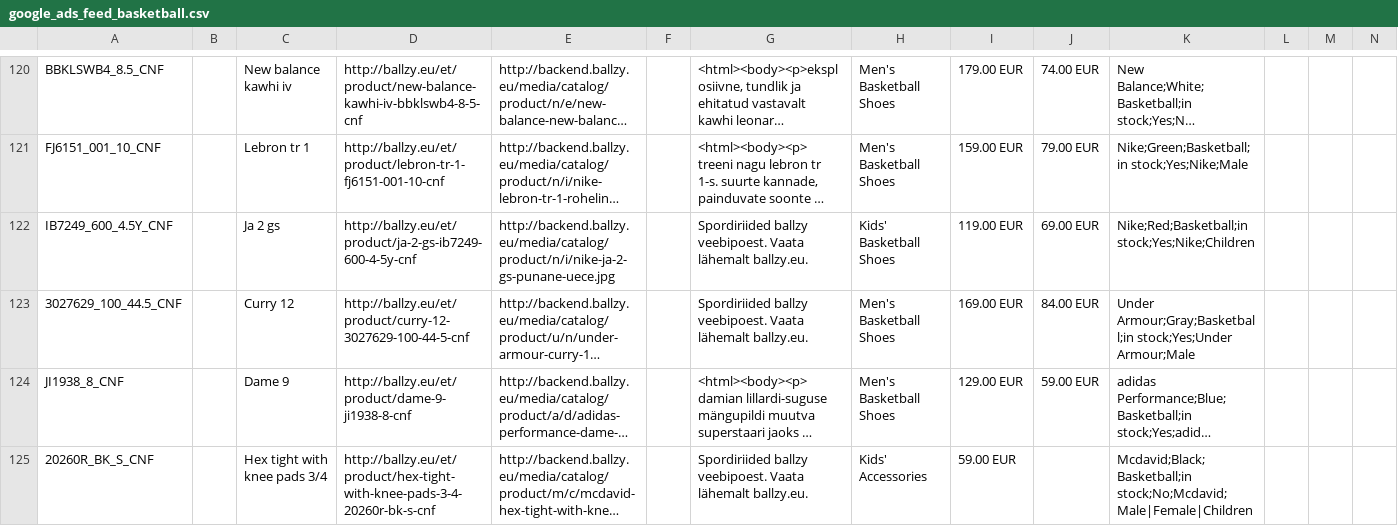
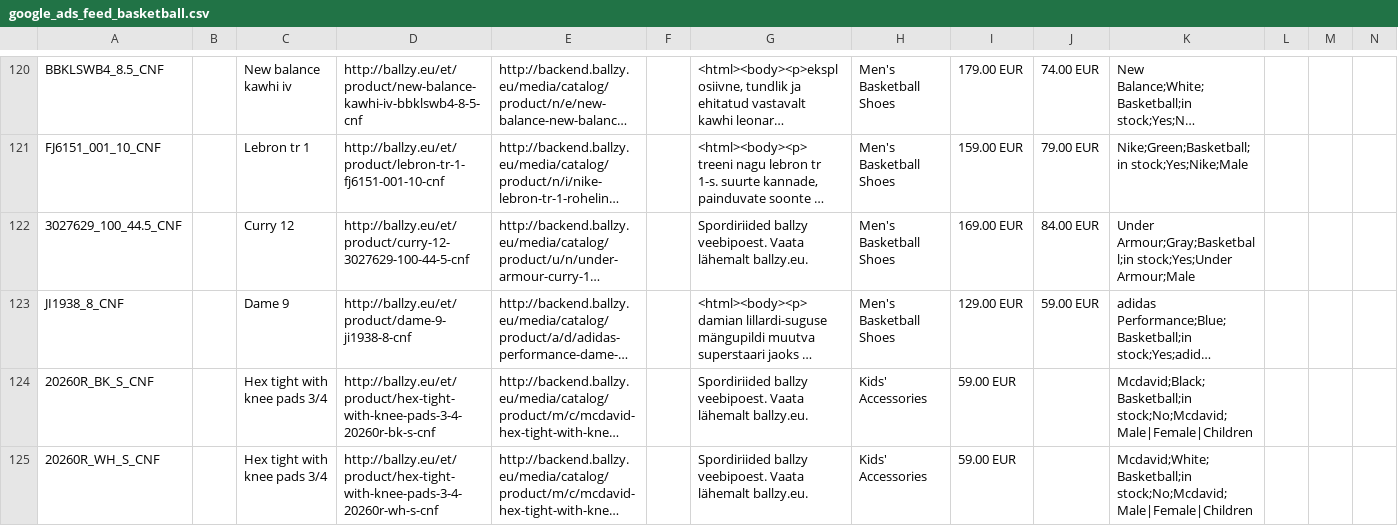
Before and after one commit to tanelneemoja/cropink_to_google, a CSV file: google_ads_feed_basketball.csv, drawn as a sheet; only a part is shown, gaps mark what is left out; the shorter side is filled out with more unchanged rows; long unchanged cells end in …; rows hold the shown columns only; the diff names each change by its address in the sheet, - before the commit and + after, or states it on an @@ line.

```diff
--- a/google_ads_feed_basketball.csv
+++ b/google_ads_feed_basketball.csv
-row 122: IB7249_600_4.5Y_CNF |  | Ja 2 gs | http://ballzy.eu/et/product/ja-2-gs-ib7249-600-4-5y-cnf | http://backend.ballzy.eu/media/catalog/product/n/i/nike-ja-2-gs-punane-uece.jpg |  | Spordiriided ballzy veebipoest. Vaata lähemalt ballzy.eu. | Kids' Basketball Shoes | 119.00 EUR | 69.00 EUR | Nike;Red;Basketball;in stock;Yes;Nike;Children
```
Also changed, not shown: 5 other files.
